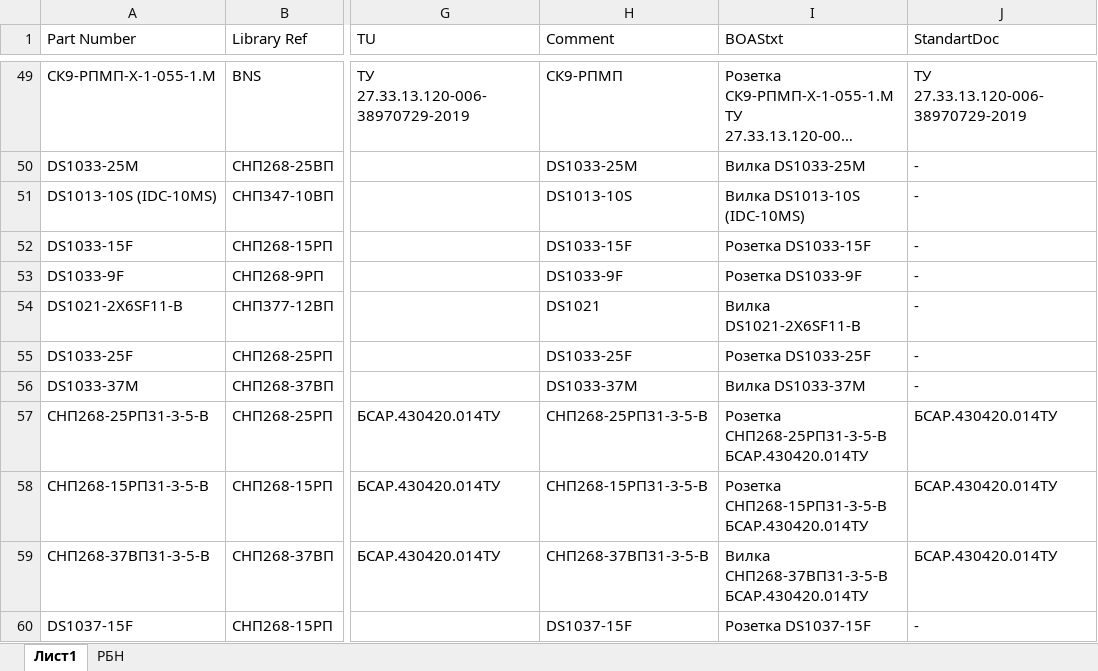
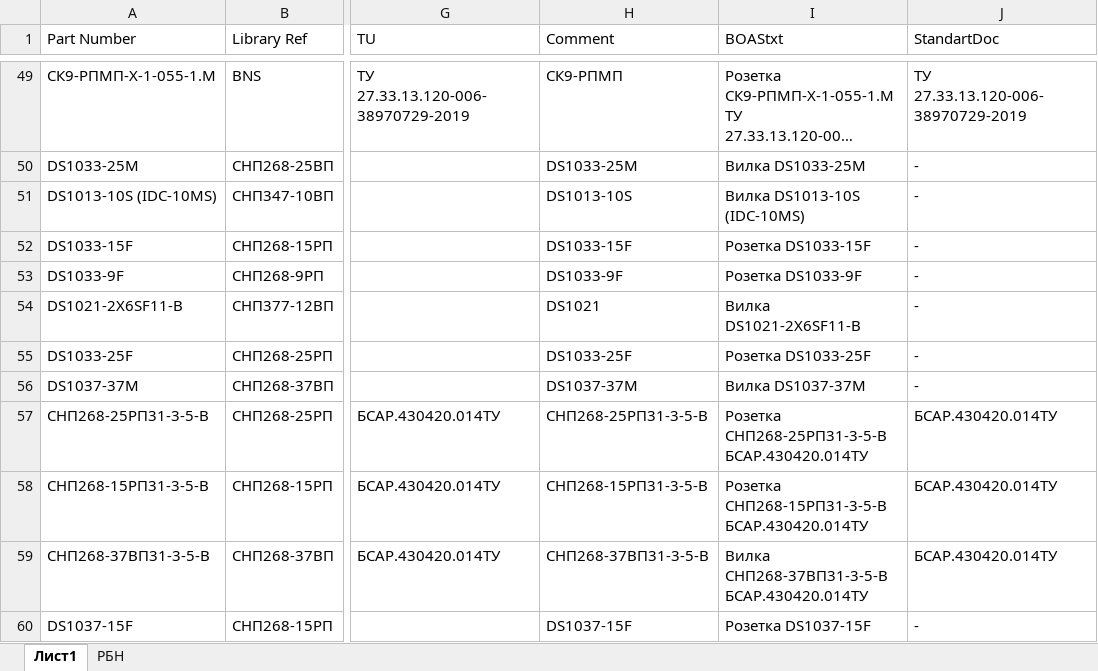
Before and after one commit to work5lov/LibrariesGOST, an Excel workbook: ConnectorsGOST.xlsx, sheet Лист1, drawn as a sheet; only a part is shown, gaps mark what is left out; long unchanged cells end in …; values as stored, in another font and other column widths than the file's, no borders; the diff names each change by its address in the sheet, - before the commit and + after, or states it on an @@ line.

```diff
--- a/ConnectorsGOST.xlsx (sheet Лист1)
+++ b/ConnectorsGOST.xlsx (sheet Лист1)
-A56 (Part Number): DS1033-37M
+A56 (Part Number): DS1037-37M
-H56 (Comment): DS1033-37M
+H56 (Comment): DS1037-37M
-I56 (BOAStxt): Вилка DS1033-37M
+I56 (BOAStxt): Вилка DS1037-37M
```
Also changed, not shown: 5 other files.
